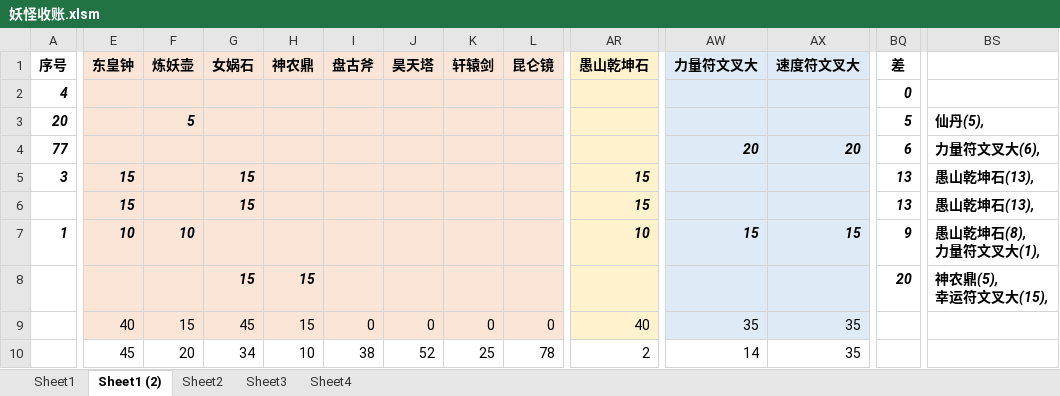
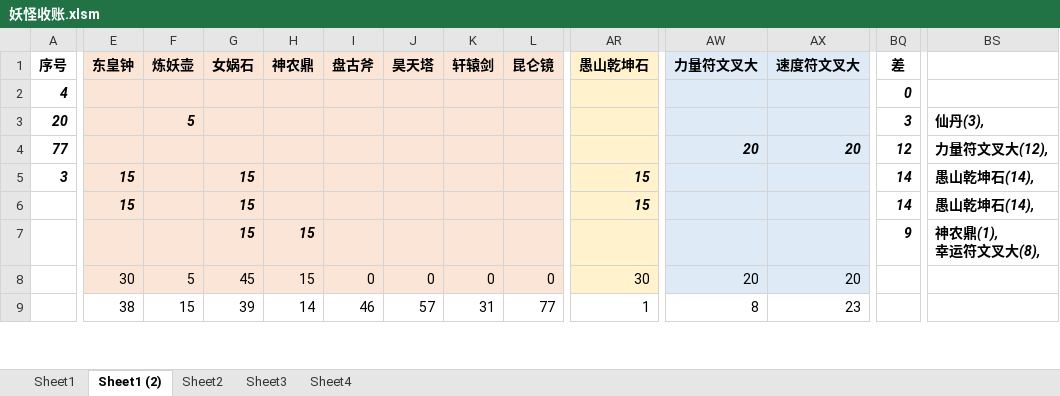
Before and after one commit to yue412/MonsterBook, an Excel workbook: bin/妖怪收账.xlsm, sheet Sheet1 (2), drawn as a sheet; only a part is shown, gaps mark what is left out; values as stored, in another font and other column widths than the file's, no borders; charts and pictures and conditional formats not drawn; removed rows and columns are numbered as before the commit, all else as after; rows hold the shown columns only; ↵ is a line break in a cell; the diff covers the shown part only; the diff names each change by its address in the sheet, - before the commit and + after, or states it on an @@ line.

```diff
--- a/bin/妖怪收账.xlsm (sheet Sheet1 (2))
+++ b/bin/妖怪收账.xlsm (sheet Sheet1 (2))
-BQ3: 5
+BQ3: 3
-BS3: 仙丹(5),
+BS3: 仙丹(3),
-BQ4: 6
+BQ4: 12
-BS4: 力量符文叉大(6),
+BS4: 力量符文叉大(12),
-BQ5:BQ6: 13
+BQ5:BQ6: 14
-BS5:BS6: 愚山乾坤石(13),
+BS5:BS6: 愚山乾坤石(14),
-row 7: 1 | 10 | 10 |  |  |  |  |  |  | 10 | 15 | 15 | 9 | 愚山乾坤石(8), ↵ 力量符文叉大(1),
-BQ7: 20
+BQ7: 9
-BS7: 神农鼎(5), ↵ 幸运符文叉大(15),
+BS7: 神农鼎(1), ↵ 幸运符文叉大(8),
-E8: 40
+E8: 30
-F8: 15
+F8: 5
-AR8: 40
+AR8: 30
-AW8: 35
+AW8: 20
-AX8: 35
+AX8: 20
-E9: 45
+E9: 38
-F9: 20
+F9: 15
-G9: 34
+G9: 39
-H9: 10
+H9: 14
-I9: 38
+I9: 46
-J9: 52
+J9: 57
-K9: 25
+K9: 31
-L9: 78
+L9: 77
-AR9: 2
+AR9: 1
-AW9: 14
+AW9: 8
-AX9: 35
+AX9: 23
```
Also changed, not shown: 97 edited cells elsewhere in this sheet, sheet Sheet1, formulas that keep their value, charts or pictures, 1 other file.
